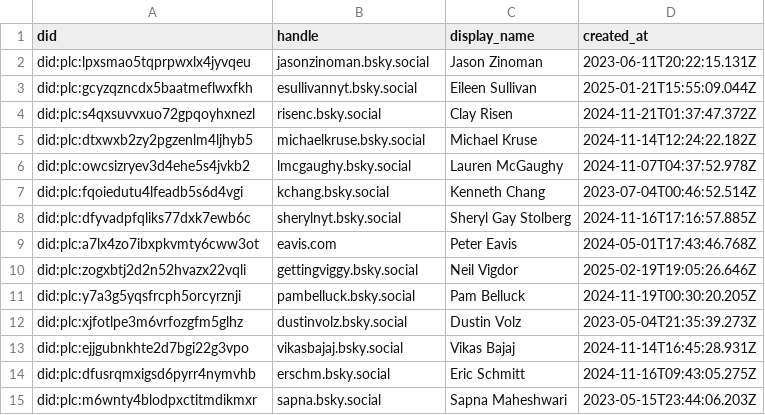
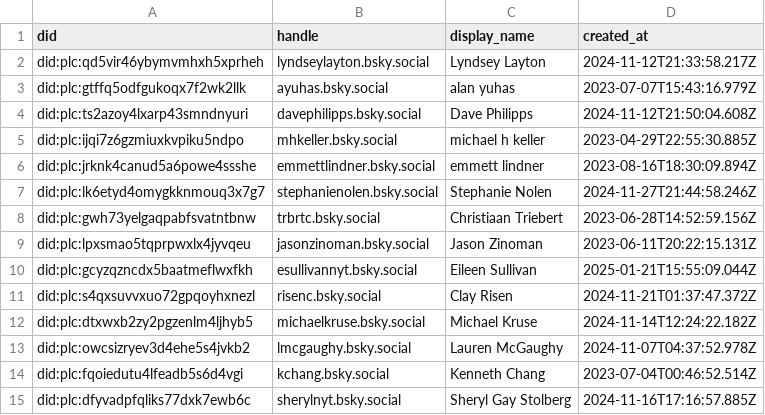
Before and after one commit to brianckeegan/bluesky-datascience, a CSV file: Notebooks/Part 01 - Collecting Data at Scale/data/follows.csv, drawn as a sheet; only a part is shown; the shorter side is filled out with more unchanged rows; the diff names each change by its address in the sheet, - before the commit and + after, or states it on an @@ line.

```diff
--- a/Notebooks/Part 01 - Collecting Data at Scale/data/follows.csv
+++ b/Notebooks/Part 01 - Collecting Data at Scale/data/follows.csv
+row 2: did:plc:qd5vir46ybymvmhxh5xprheh | lyndseylayton.bsky.social | Lyndsey Layton | 2024-11-12T21:33:58.217Z
+row 3: did:plc:gtffq5odfgukoqx7f2wk2llk | ayuhas.bsky.social | alan yuhas | 2023-07-07T15:43:16.979Z
+row 4: did:plc:ts2azoy4lxarp43smndnyuri | davephilipps.bsky.social | Dave Philipps | 2024-11-12T21:50:04.608Z
+row 5: did:plc:ijqi7z6gzmiuxkvpiku5ndpo | mhkeller.bsky.social | michael h keller | 2023-04-29T22:55:30.885Z
+row 6: did:plc:jrknk4canud5a6powe4ssshe | emmettlindner.bsky.social | emmett lindner | 2023-08-16T18:30:09.894Z
+row 7: did:plc:lk6etyd4omygkknmouq3x7g7 | stephanienolen.bsky.social | Stephanie Nolen | 2024-11-27T21:44:58.246Z
+row 8: did:plc:gwh73yelgaqpabfsvatntbnw | trbrtc.bsky.social | Christiaan Triebert | 2023-06-28T14:52:59.156Z
```
Also changed, not shown: Notebooks/Part 03 - Social Network Analysis/data/edges.csv, Notebooks/Part 03 - Social Network Analysis/data/nodes.csv, 13 other files.
